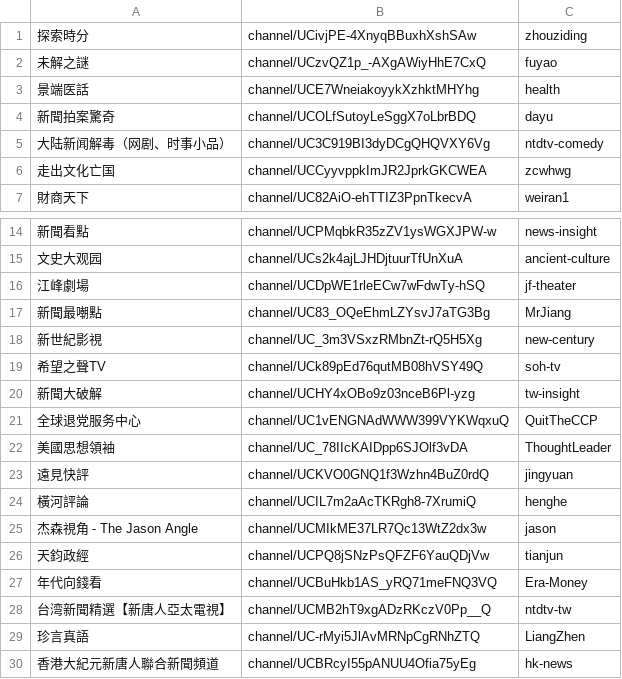
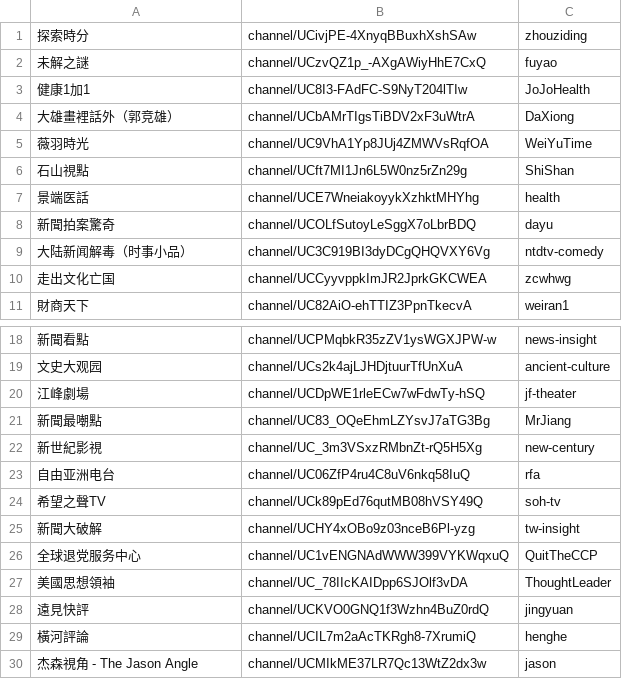
Before and after one commit to gfw-breaker/youtube-video, a CSV file: channels.csv, drawn as a sheet; only a part is shown, gaps mark what is left out; the shorter side is filled out with more unchanged rows; addresses are those after the commit; the diff names each change by its address in the sheet, - before the commit and + after, or states it on an @@ line.

```diff
--- a/channels.csv
+++ b/channels.csv
+row 3: 健康1加1 | channel/UC8I3-FAdFC-S9NyT204lTIw | JoJoHealth
+row 4: 大雄畫裡話外（郭竞雄） | channel/UCbAMrTIgsTiBDV2xF3uWtrA | DaXiong
+row 5: 薇羽時光 | channel/UC9VhA1Yp8JUj4ZMWVsRqfOA | WeiYuTime
+row 6: 石山視點 | channel/UCft7MI1Jn6L5W0nz5rZn29g | ShiShan
-A9: 大陆新闻解毒（网剧、时事小品）
+A9: 大陆新闻解毒（时事小品）
+row 23: 自由亚洲电台 | channel/UC06ZfP4ru4C8uV6nkq58IuQ | rfa
```
Also changed, not shown: 2 other files.
